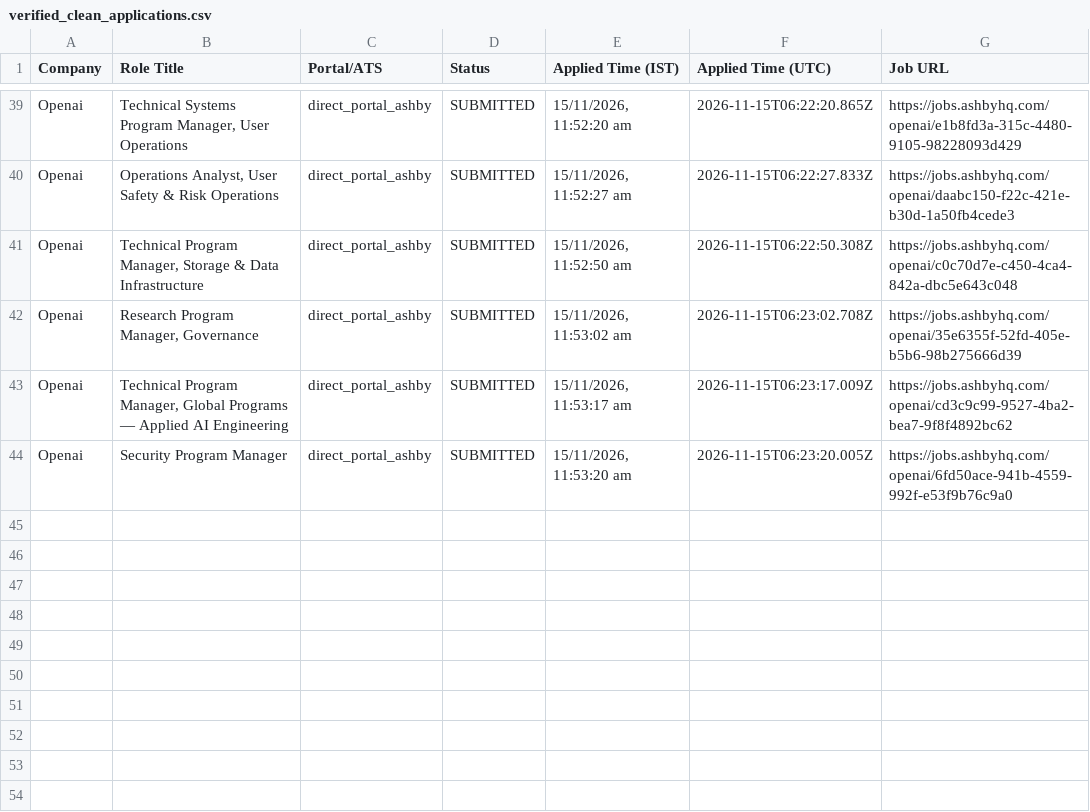
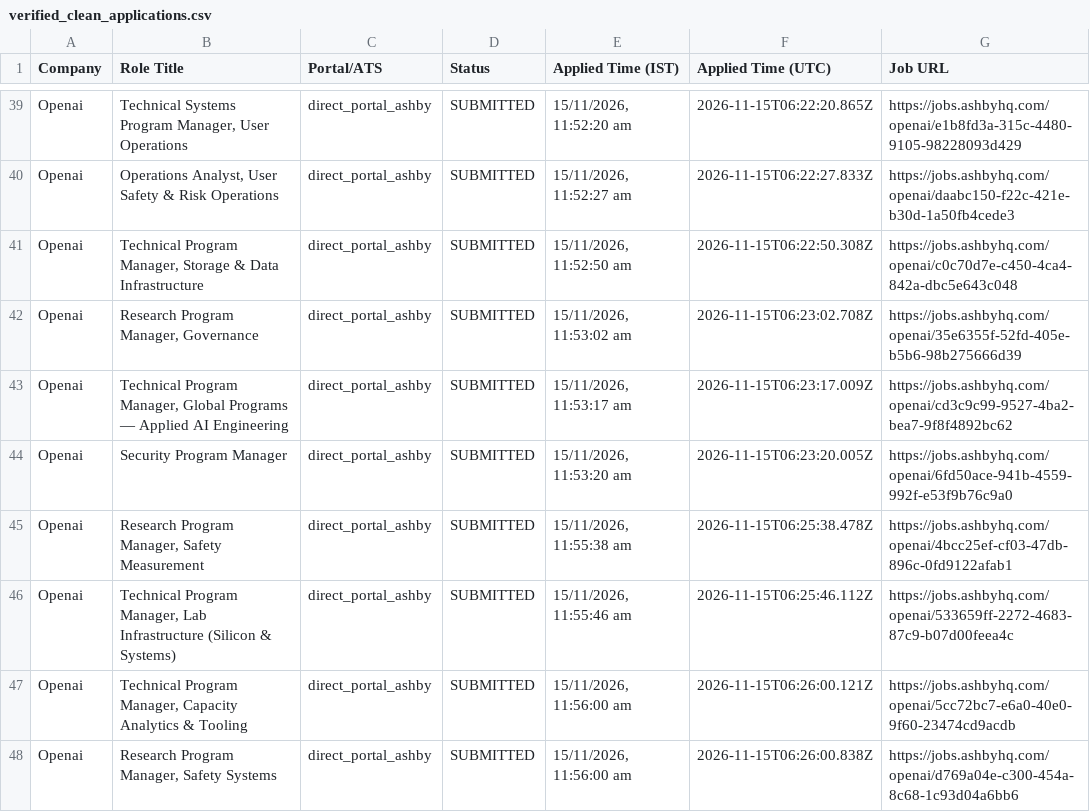
Before and after one commit to sandeepramaswamykashyap-coder/job-search-agent, a CSV file: verified_clean_applications.csv, drawn as a sheet; only a part is shown, gaps mark what is left out; the diff names each change by its address in the sheet, - before the commit and + after, or states it on an @@ line.

```diff
--- a/verified_clean_applications.csv
+++ b/verified_clean_applications.csv
+row 45: Openai | Research Program Manager, Safety Measurement | direct_portal_ashby | SUBMITTED | 15/11/2026, 11:55:38 am | 2026-11-15T06:25:38.478Z | https://jobs.ashbyhq.com/openai/4bcc25ef-cf03-47db-896c-0fd9122afab1
+row 46: Openai | Technical Program Manager, Lab Infrastructure (Silicon & Systems) | direct_portal_ashby | SUBMITTED | 15/11/2026, 11:55:46 am | 2026-11-15T06:25:46.112Z | https://jobs.ashbyhq.com/openai/533659ff-2272-4683-87c9-b07d00feea4c
+row 47: Openai | Technical Program Manager, Capacity Analytics & Tooling | direct_portal_ashby | SUBMITTED | 15/11/2026, 11:56:00 am | 2026-11-15T06:26:00.121Z | https://jobs.ashbyhq.com/openai/5cc72bc7-e6a0-40e0-9f60-23474cd9acdb
+row 48: Openai | Research Program Manager, Safety Systems | direct_portal_ashby | SUBMITTED | 15/11/2026, 11:56:00 am | 2026-11-15T06:26:00.838Z | https://jobs.ashbyhq.com/openai/d769a04e-c300-454a-8c68-1c93d04a6bb6
```
Also changed, not shown: consolidated_applications_master.csv, 2 other files.
